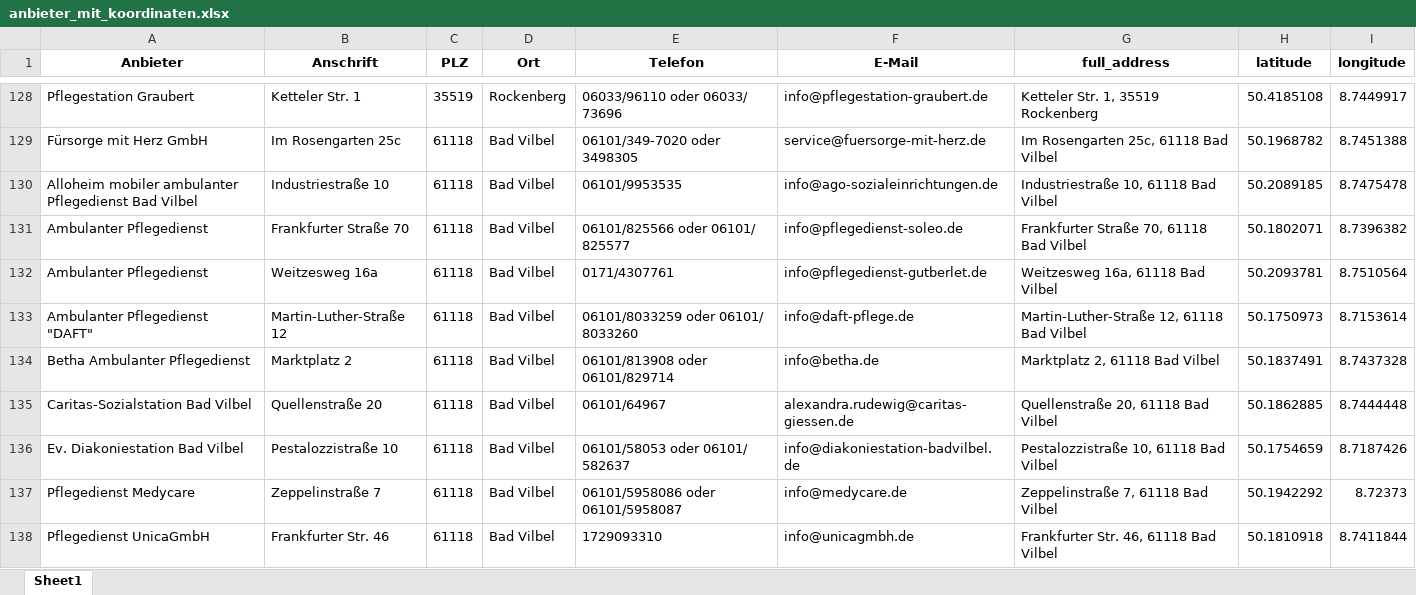
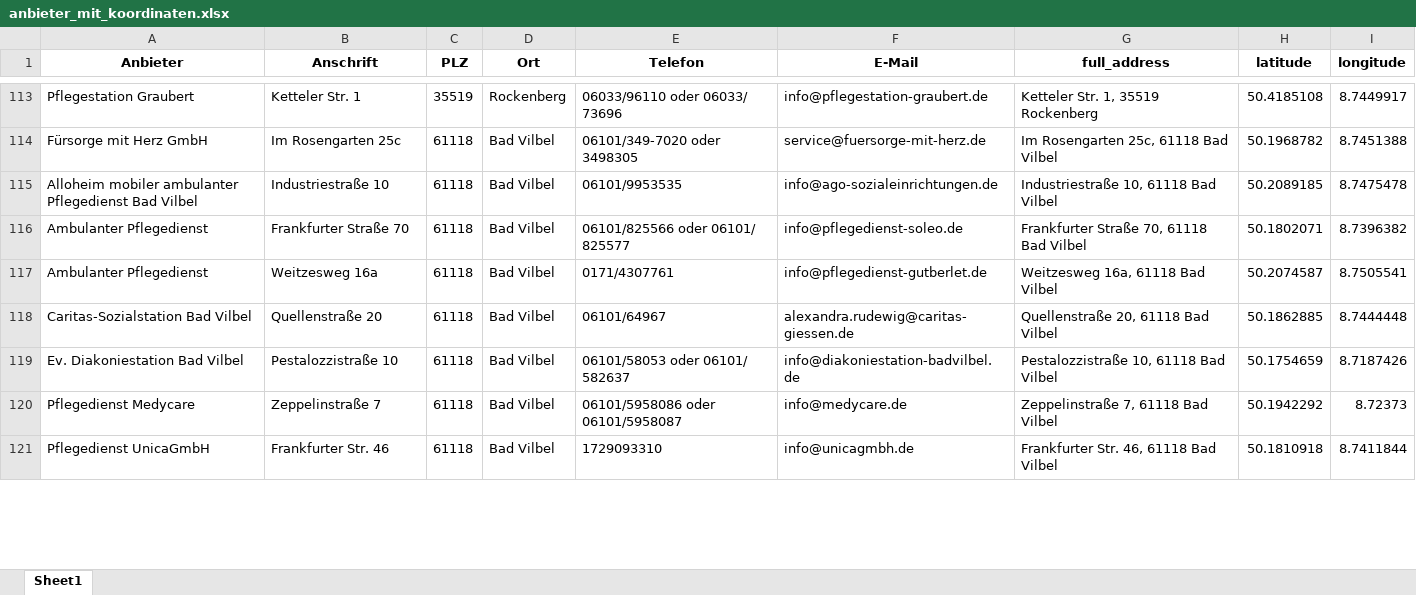
Before and after one commit to Vlad-Gordienko/daten-scripts, an Excel workbook: result/anbieter_mit_koordinaten.xlsx, sheet Sheet1, drawn as a sheet; only a part is shown, gaps mark what is left out; values as stored, in another font and other column widths than the file's, no borders; removed rows and columns are numbered as before the commit, all else as after; the diff covers the shown part only; the diff names each change by its address in the sheet, - before the commit and + after, or states it on an @@ line.

```diff
--- a/result/anbieter_mit_koordinaten.xlsx (sheet Sheet1)
+++ b/result/anbieter_mit_koordinaten.xlsx (sheet Sheet1)
-H117 (latitude): 50.2093781
+H117 (latitude): 50.2074587
-I117 (longitude): 8.7510564
+I117 (longitude): 8.7505541
-row 133: Ambulanter Pflegedienst "DAFT" | Martin-Luther-Straße 12 | 61118 | Bad Vilbel | 06101/8033259 oder 06101/ 8033260 | info@daft-pflege.de | Martin-Luther-Straße 12, 61118 Bad Vilbel | 50.1750973 | 8.7153614
-row 134: Betha Ambulanter Pflegedienst | Marktplatz 2 | 61118 | Bad Vilbel | 06101/813908 oder 06101/829714 | info@betha.de | Marktplatz 2, 61118 Bad Vilbel | 50.1837491 | 8.7437328
```
Also changed, not shown: 47 removed rows and 20 edited cells elsewhere in this sheet, 2 other files.
